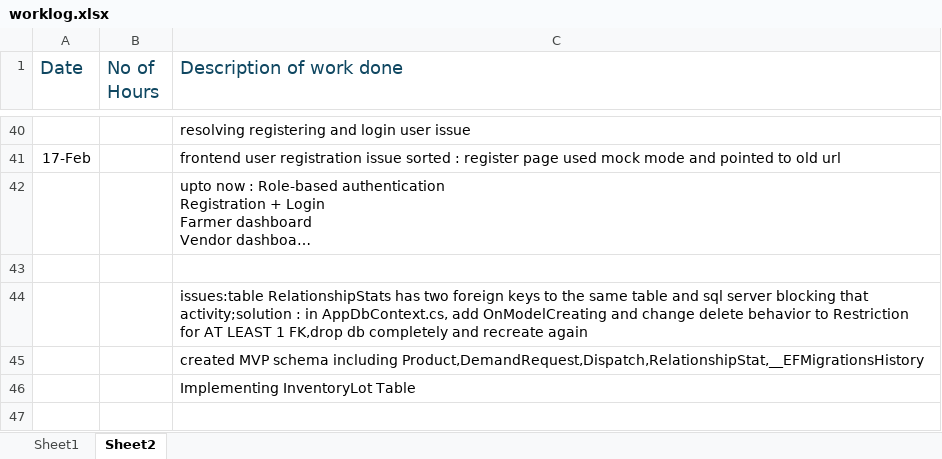
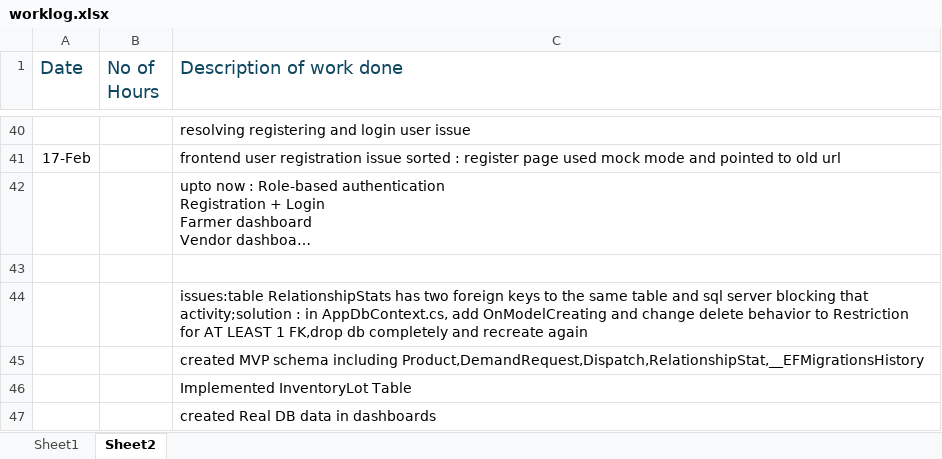
Before and after one commit to maneeshaprs-rgb/W26_4495_S3_ManeeshaE, an Excel workbook: ReportsAndDocuments/worklog.xlsx, sheet Sheet2, drawn as a sheet; only a part is shown, gaps mark what is left out; long unchanged cells end in …; values as stored, in another font and other column widths than the file's, no borders; the diff names each change by its address in the sheet, - before the commit and + after, or states it on an @@ line.

```diff
--- a/ReportsAndDocuments/worklog.xlsx (sheet Sheet2)
+++ b/ReportsAndDocuments/worklog.xlsx (sheet Sheet2)
-C46 (Description of work done): Implementing InventoryLot Table
+C46 (Description of work done): Implemented InventoryLot Table
+row 47:  |  | created Real DB data in dashboards
```
Also changed, not shown: 4 other files.
